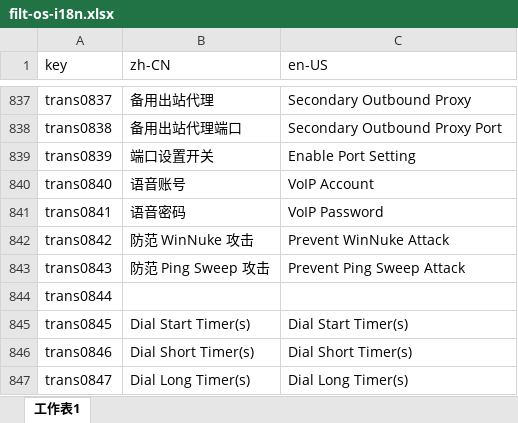
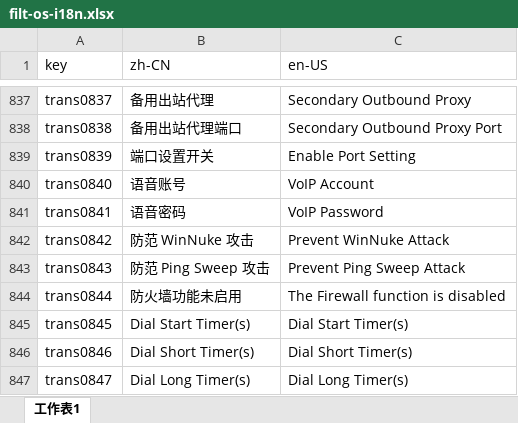
Before and after one commit to ytppp/fhtek-docs, an Excel workbook: filt-os-i18n.xlsx, sheet 工作表1, drawn as a sheet; only a part is shown, gaps mark what is left out; values as stored, in another font and other column widths than the file's, no borders; the diff names each change by its address in the sheet, - before the commit and + after, or states it on an @@ line.

```diff
--- a/filt-os-i18n.xlsx (sheet 工作表1)
+++ b/filt-os-i18n.xlsx (sheet 工作表1)
-B844 (zh-CN): (empty)
+B844 (zh-CN): 防火墙功能未启用
-C844 (en-US): (empty)
+C844 (en-US): The Firewall function is disabled
```
Also changed, not shown: 2 other files.
